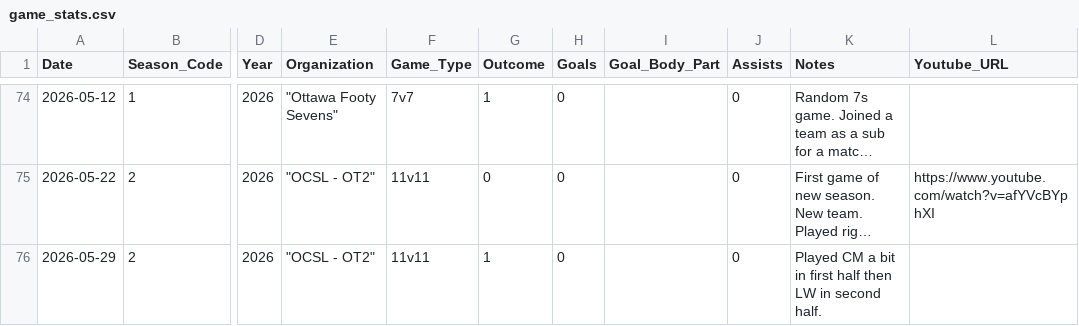
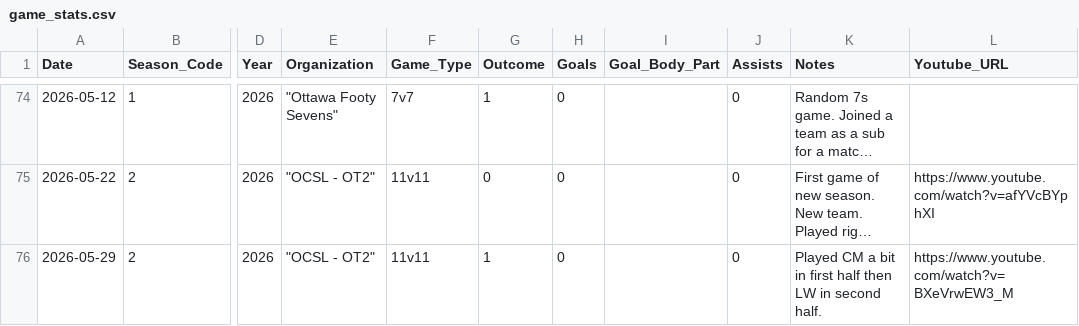
Before and after one commit to s-g-mo/mindovermatterfc, a CSV file: app/data/game_stats.csv, drawn as a sheet; only a part is shown, gaps mark what is left out; long unchanged cells end in …; the diff names each change by its address in the sheet, - before the commit and + after, or states it on an @@ line.

Commit message:
add match link

```diff
--- a/app/data/game_stats.csv
+++ b/app/data/game_stats.csv
-L76 (Youtube_URL): (empty)
+L76 (Youtube_URL): https://www.youtube.com/watch?v=BXeVrwEW3_M
```
